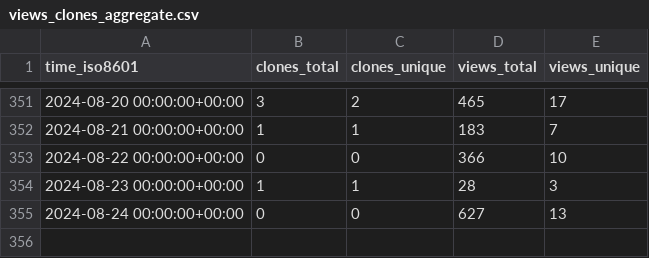
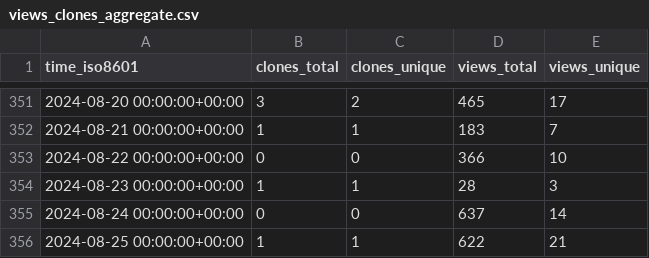
Before and after one commit to Ash-codes18/Lpu-colab-CPP-DSA-Soln, a CSV file: Ash-codes18/Lpu-colab-CPP-DSA-Soln/ghrs-data/views_clones_aggregate.csv, drawn as a sheet; only a part is shown, gaps mark what is left out.

```diff
--- a/Ash-codes18/Lpu-colab-CPP-DSA-Soln/ghrs-data/views_clones_aggregate.csv
+++ b/Ash-codes18/Lpu-colab-CPP-DSA-Soln/ghrs-data/views_clones_aggregate.csv
@@ -354,2 +354,3 @@ time_iso8601,clones_total,clones_unique,views_total,views_unique
 2024-08-23 00:00:00+00:00,1,1,28,3
-2024-08-24 00:00:00+00:00,0,0,627,13
+2024-08-24 00:00:00+00:00,0,0,637,14
+2024-08-25 00:00:00+00:00,1,1,622,21
```
Also changed, not shown: 1 other file.
